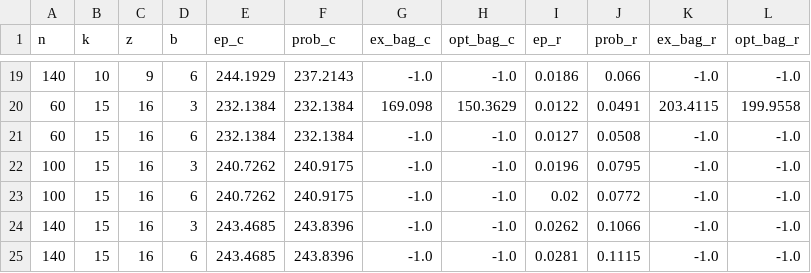
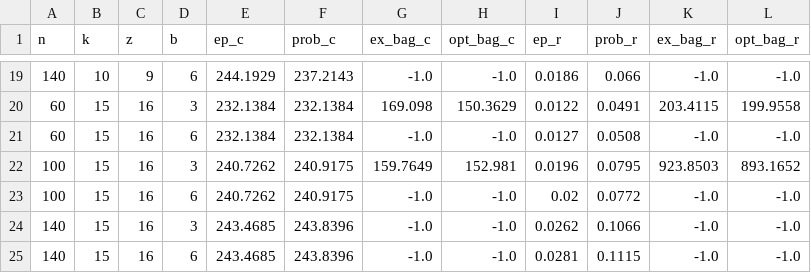
Before and after one commit to mhmdaminraeisi/mining, a CSV file: results/pokemon.csv, drawn as a sheet; only a part is shown, gaps mark what is left out.

Commit message:
tmp

```diff
--- a/results/pokemon.csv
+++ b/results/pokemon.csv
@@ -21,3 +21,3 @@ n,k,z,b,ep_c,prob_c,ex_bag_c,opt_bag_c,ep_r,prob_r,ex_bag_r,opt_bag_r
 60,15,16,6,232.1384,232.1384,-1.0,-1.0,0.0127,0.0508,-1.0,-1.0
-100,15,16,3,240.7262,240.9175,-1.0,-1.0,0.0196,0.0795,-1.0,-1.0
+100,15,16,3,240.7262,240.9175,159.7649,152.981,0.0196,0.0795,923.8503,893.1652
 100,15,16,6,240.7262,240.9175,-1.0,-1.0,0.02,0.0772,-1.0,-1.0
```
